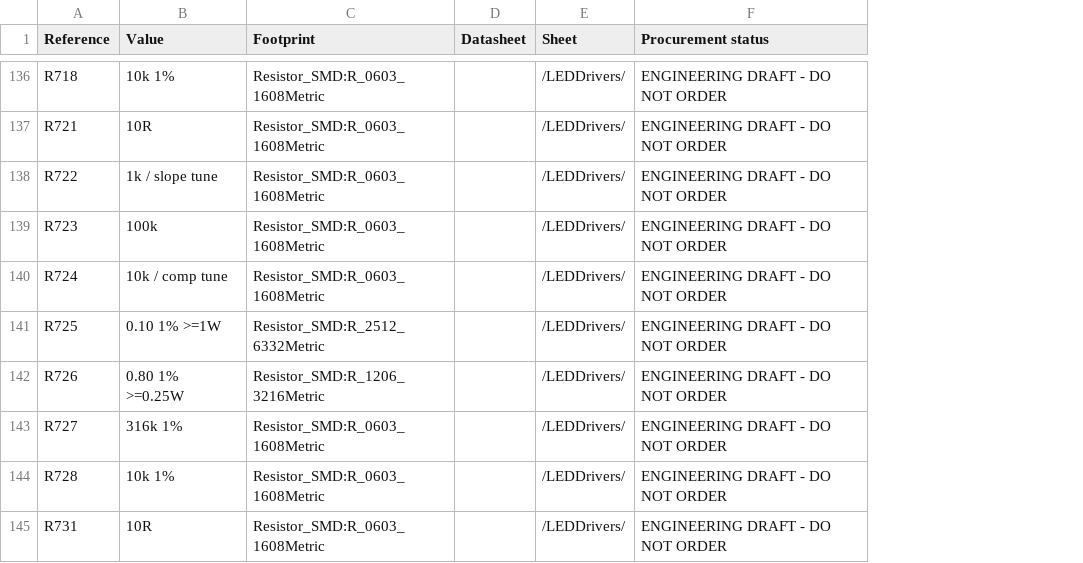
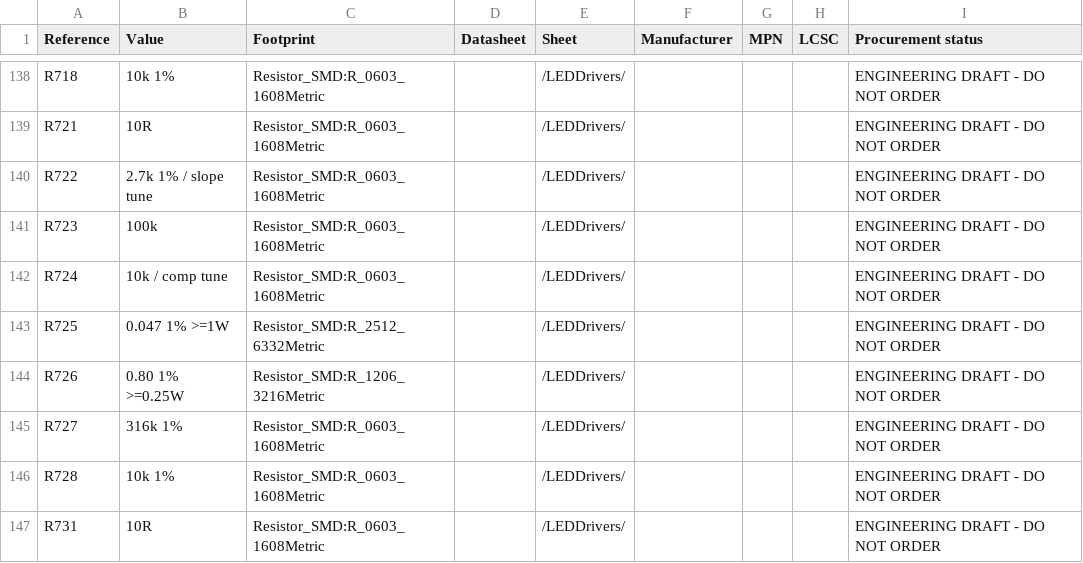
Before and after one commit to nikolajevs/ai, a CSV file: pcb/PCB_V1/BOM_schematic.csv, drawn as a sheet; only a part is shown, gaps mark what is left out; addresses are those after the commit; the diff covers the shown part only; the diff names each change by its address in the sheet, - before the commit and + after, or states it on an @@ line.

```diff
--- a/pcb/PCB_V1/BOM_schematic.csv
+++ b/pcb/PCB_V1/BOM_schematic.csv
+column F (Manufacturer), empty
+column G (MPN), empty
+column H (LCSC), empty
-B140 (Value): 1k / slope tune
+B140 (Value): 2.7k 1% / slope tune
-B143 (Value): 0.10 1% >=1W
+B143 (Value): 0.047 1% >=1W
```
Also changed, not shown: 2 added rows and 33 edited cells elsewhere in this file, pcb/PCB_V1/BOM_v0.1.csv, 19 other files.
